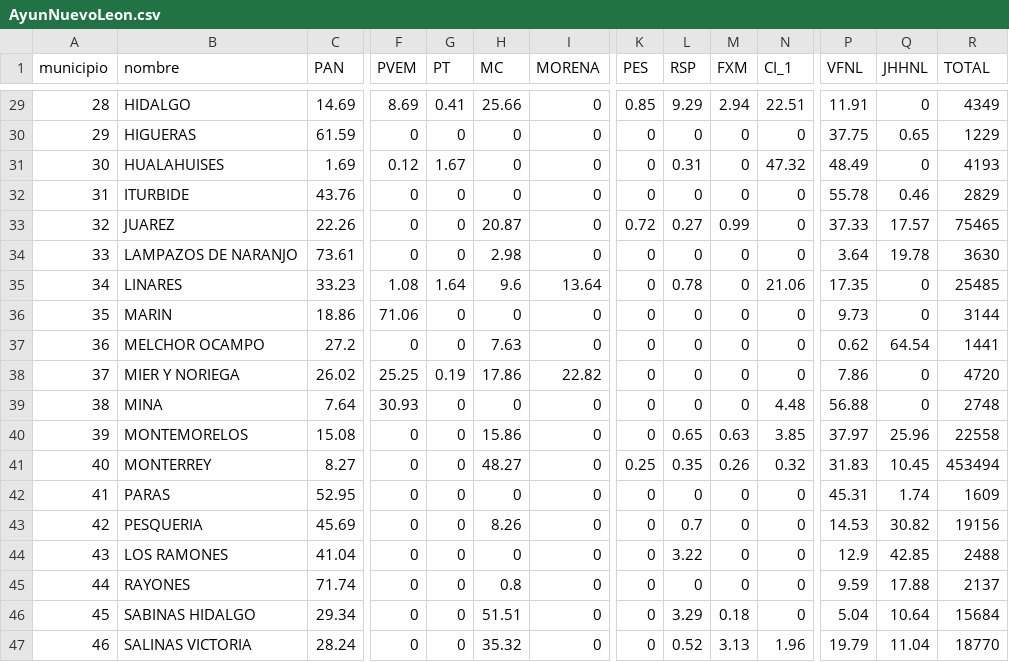
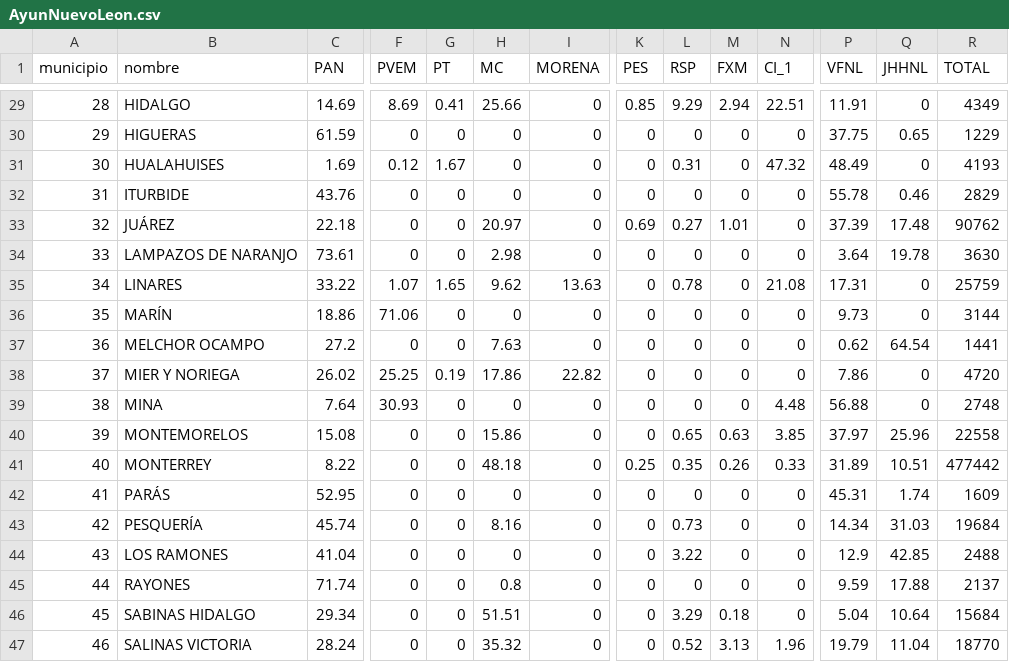
Before and after one commit to Mexicovid-19/mexicovid-19.app, a CSV file: client/src/components/Elecciones/data/AyunNuevoLeon.csv, drawn as a sheet; only a part is shown, gaps mark what is left out; the diff covers the shown part only; the diff names each change by its address in the sheet, - before the commit and + after, or states it on an @@ line.

```diff
--- a/client/src/components/Elecciones/data/AyunNuevoLeon.csv
+++ b/client/src/components/Elecciones/data/AyunNuevoLeon.csv
-B33 (nombre): JUAREZ
+B33 (nombre): JUÁREZ
-C33 (PAN): 22.26
+C33 (PAN): 22.18
-H33 (MC): 20.87
+H33 (MC): 20.97
-K33 (PES): 0.72
+K33 (PES): 0.69
-M33 (FXM): 0.99
+M33 (FXM): 1.01
-P33 (VFNL): 37.33
+P33 (VFNL): 37.39
-Q33 (JHHNL): 17.57
+Q33 (JHHNL): 17.48
-R33 (TOTAL): 75465
+R33 (TOTAL): 90762
-C35 (PAN): 33.23
+C35 (PAN): 33.22
-F35 (PVEM): 1.08
+F35 (PVEM): 1.07
-G35 (PT): 1.64
+G35 (PT): 1.65
-H35 (MC): 9.6
+H35 (MC): 9.62
-I35 (MORENA): 13.64
+I35 (MORENA): 13.63
-N35 (CI_1): 21.06
+N35 (CI_1): 21.08
-P35 (VFNL): 17.35
+P35 (VFNL): 17.31
-R35 (TOTAL): 25485
+R35 (TOTAL): 25759
-B36 (nombre): MARIN
+B36 (nombre): MARÍN
-C41 (PAN): 8.27
+C41 (PAN): 8.22
-H41 (MC): 48.27
+H41 (MC): 48.18
-N41 (CI_1): 0.32
+N41 (CI_1): 0.33
-P41 (VFNL): 31.83
+P41 (VFNL): 31.89
-Q41 (JHHNL): 10.45
+Q41 (JHHNL): 10.51
-R41 (TOTAL): 453494
+R41 (TOTAL): 477442
-B42 (nombre): PARAS
+B42 (nombre): PARÁS
-B43 (nombre): PESQUERIA
+B43 (nombre): PESQUERÍA
-C43 (PAN): 45.69
+C43 (PAN): 45.74
-H43 (MC): 8.26
+H43 (MC): 8.16
-L43 (RSP): 0.7
+L43 (RSP): 0.73
-P43 (VFNL): 14.53
+P43 (VFNL): 14.34
-Q43 (JHHNL): 30.82
+Q43 (JHHNL): 31.03
-R43 (TOTAL): 19156
+R43 (TOTAL): 19684
```
Also changed, not shown: 36 edited cells elsewhere in this file, client/src/components/Elecciones/data/GobNuevoLeon.csv, 1 other file.
